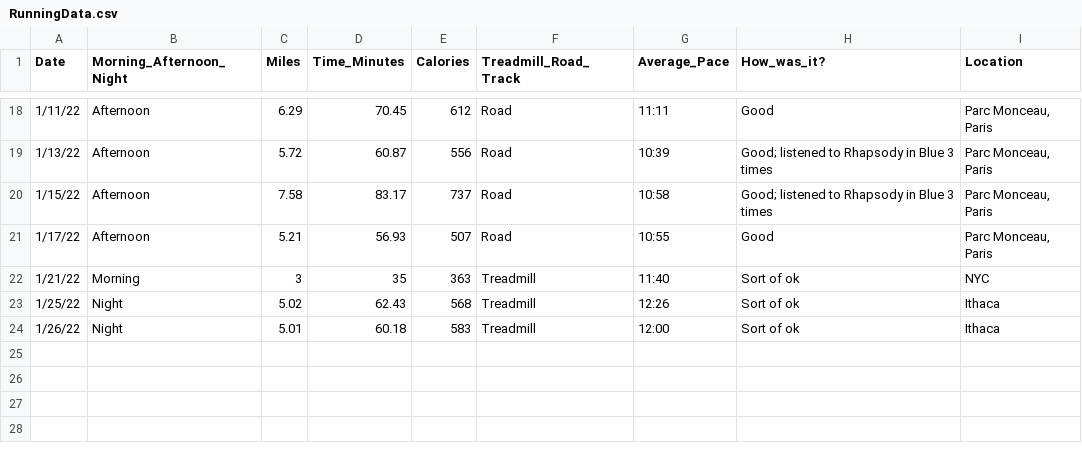
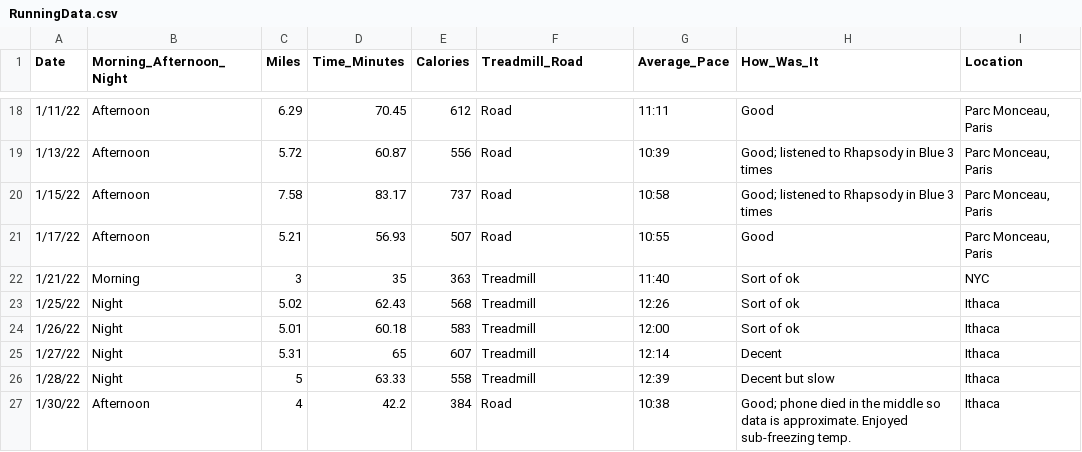
Before and after one commit to sara-venkatraman/Running, a CSV file: RunningData.csv, drawn as a sheet; only a part is shown, gaps mark what is left out; the diff names each change by its address in the sheet, - before the commit and + after, or states it on an @@ line.

```diff
--- a/RunningData.csv
+++ b/RunningData.csv
-F1: Treadmill_Road_Track
+F1: Treadmill_Road
-H1: How_was_it?
+H1: How_Was_It
+row 25: 1/27/22 | Night | 5.31 | 65 | 607 | Treadmill | 12:14 | Decent | Ithaca
+row 26: 1/28/22 | Night | 5 | 63.33 | 558 | Treadmill | 12:39 | Decent but slow | Ithaca
+row 27: 1/30/22 | Afternoon | 4 | 42.2 | 384 | Road | 10:38 | Good; phone died in the middle so data is approximate. Enjoyed sub-freezing temp. | Ithaca
```
Also changed, not shown: 2 other files.
